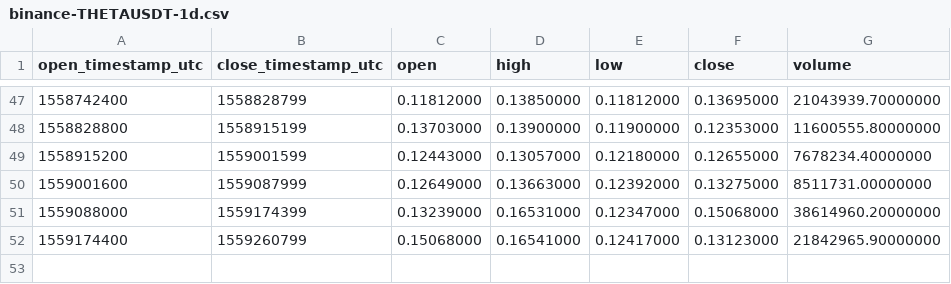
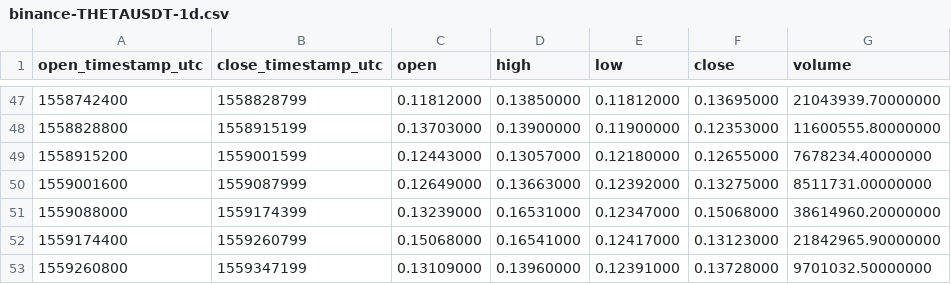
Before and after one commit to cryptobigbro/binance-THETAUSDT, a CSV file: binance-THETAUSDT-1d.csv, drawn as a sheet; only a part is shown, gaps mark what is left out; the diff names each change by its address in the sheet, - before the commit and + after, or states it on an @@ line.

```diff
--- a/binance-THETAUSDT-1d.csv
+++ b/binance-THETAUSDT-1d.csv
+row 53: 1559260800 | 1559347199 | 0.13109000 | 0.13960000 | 0.12391000 | 0.13728000 | 9701032.50000000
```
Also changed, not shown: binance-THETAUSDT-1h.csv, 1 other file.
